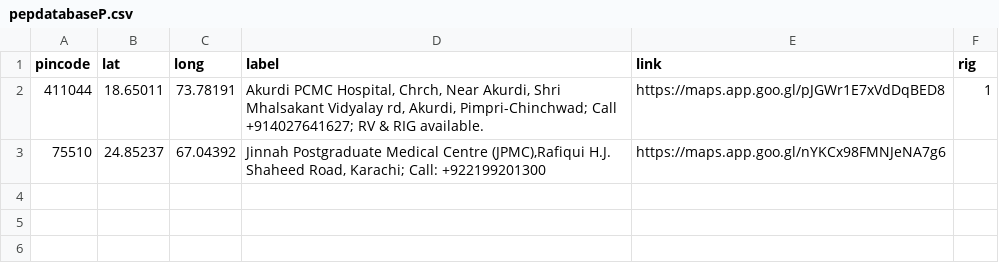
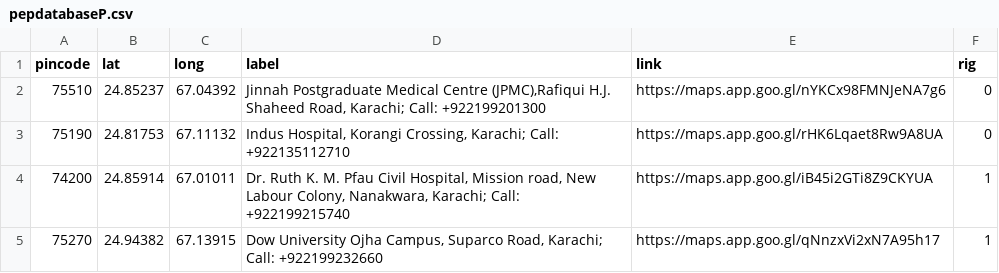
Before and after one commit to anyadoc/FRDattacks-India, a CSV file: pepdatabaseP.csv, drawn as a sheet.

Commit message:
Add files via upload

```diff
--- a/pepdatabaseP.csv
+++ b/pepdatabaseP.csv
@@ -1,3 +1,5 @@
 pincode,lat,long,label,link,rig
-411044,18.65011,73.78191,"Akurdi PCMC Hospital, Chrch, Near Akurdi, Shri Mhalsakant Vidyalay rd, Akurdi, Pimpri-Chinchwad; Call +914027641627; RV & RIG available.",https://maps.app.goo.gl/pJGWr1E7xVdDqBED8,1
-75510,24.85237,67.04392,"Jinnah Postgraduate Medical Centre (JPMC),Rafiqui H.J. Shaheed Road, Karachi; Call: +922199201300",https://maps.app.goo.gl/nYKCx98FMNJeNA7g6,
+75510,24.85237,67.04392,"Jinnah Postgraduate Medical Centre (JPMC),Rafiqui H.J. Shaheed Road, Karachi; Call: +922199201300",https://maps.app.goo.gl/nYKCx98FMNJeNA7g6,0
+75190,24.81753,67.11132,"Indus Hospital, Korangi Crossing, Karachi; Call: +922135112710",https://maps.app.goo.gl/rHK6Lqaet8Rw9A8UA,0
+74200,24.85914,67.01011,"Dr. Ruth K. M. Pfau Civil Hospital, Mission road, New Labour Colony, Nanakwara, Karachi; Call: +922199215740",https://maps.app.goo.gl/iB45i2GTi8Z9CKYUA,1
+75270,24.94382,67.13915,"Dow University Ojha Campus, Suparco Road, Karachi; Call: +922199232660",https://maps.app.goo.gl/qNnzxVi2xN7A95h17,1
```
